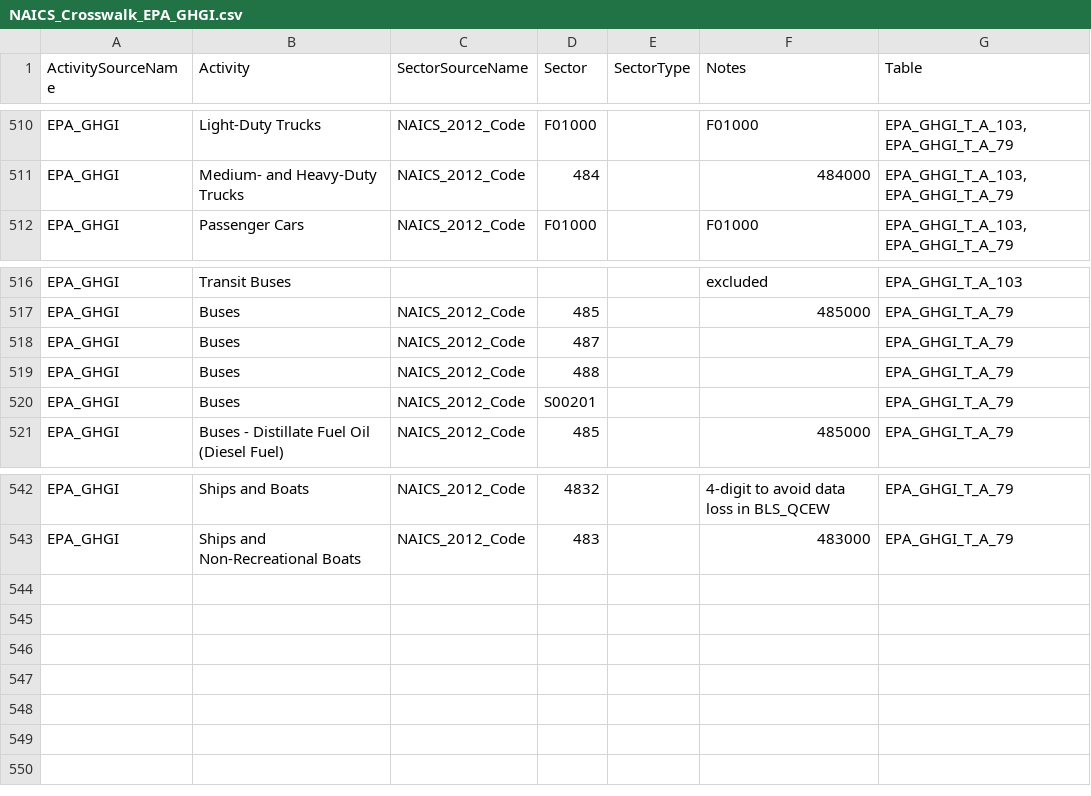
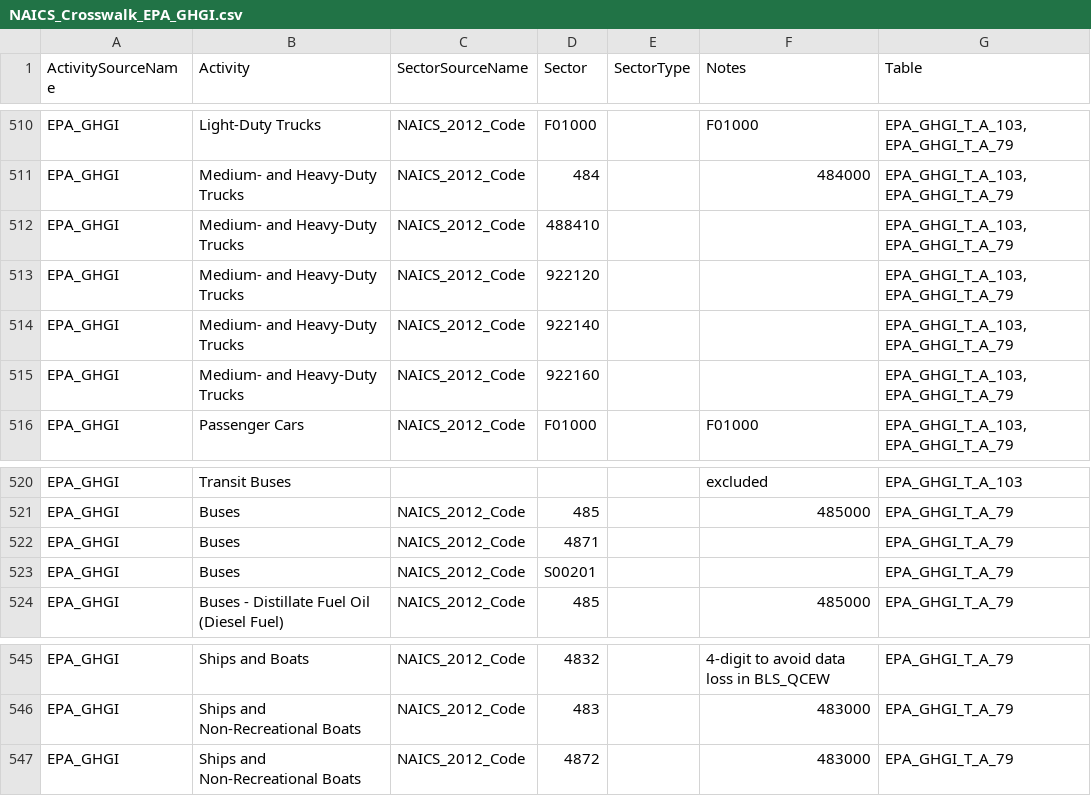
Before and after one commit to USEPA/flowsa, a CSV file: flowsa/data/activitytosectormapping/NAICS_Crosswalk_EPA_GHGI.csv, drawn as a sheet; only a part is shown, gaps mark what is left out.

```diff
--- a/flowsa/data/activitytosectormapping/NAICS_Crosswalk_EPA_GHGI.csv
+++ b/flowsa/data/activitytosectormapping/NAICS_Crosswalk_EPA_GHGI.csv
@@ -511,2 +511,6 @@ EPA_GHGI,Light-Duty Trucks,NAICS_2012_Code,F01000,,F01000,"EPA_GHGI_T_A_103, EPA
 EPA_GHGI,Medium- and Heavy-Duty Trucks,NAICS_2012_Code,484,,484000,"EPA_GHGI_T_A_103, EPA_GHGI_T_A_79"
+EPA_GHGI,Medium- and Heavy-Duty Trucks,NAICS_2012_Code,488410,,,"EPA_GHGI_T_A_103, EPA_GHGI_T_A_79"
+EPA_GHGI,Medium- and Heavy-Duty Trucks,NAICS_2012_Code,922120,,,"EPA_GHGI_T_A_103, EPA_GHGI_T_A_79"
+EPA_GHGI,Medium- and Heavy-Duty Trucks,NAICS_2012_Code,922140,,,"EPA_GHGI_T_A_103, EPA_GHGI_T_A_79"
+EPA_GHGI,Medium- and Heavy-Duty Trucks,NAICS_2012_Code,922160,,,"EPA_GHGI_T_A_103, EPA_GHGI_T_A_79"
 EPA_GHGI,Passenger Cars,NAICS_2012_Code,F01000,,F01000,"EPA_GHGI_T_A_103, EPA_GHGI_T_A_79"
@@ -517,4 +521,3 @@ EPA_GHGI,Transit Buses,,,,excluded,EPA_GHGI_T_A_103
 EPA_GHGI,Buses,NAICS_2012_Code,485,,485000,EPA_GHGI_T_A_79
-EPA_GHGI,Buses,NAICS_2012_Code,487,,,EPA_GHGI_T_A_79
-EPA_GHGI,Buses,NAICS_2012_Code,488,,,EPA_GHGI_T_A_79
+EPA_GHGI,Buses,NAICS_2012_Code,4871,,,EPA_GHGI_T_A_79
 EPA_GHGI,Buses,NAICS_2012_Code,S00201,,,EPA_GHGI_T_A_79
@@ -543 +546,2 @@ EPA_GHGI,Ships and Boats,NAICS_2012_Code,4832,,4-digit to avoid data loss in BLS
 EPA_GHGI,Ships and Non-Recreational Boats,NAICS_2012_Code,483,,483000,EPA_GHGI_T_A_79
+EPA_GHGI,Ships and Non-Recreational Boats,NAICS_2012_Code,4872,,483000,EPA_GHGI_T_A_79
```
Also changed, not shown: 1 other file.
